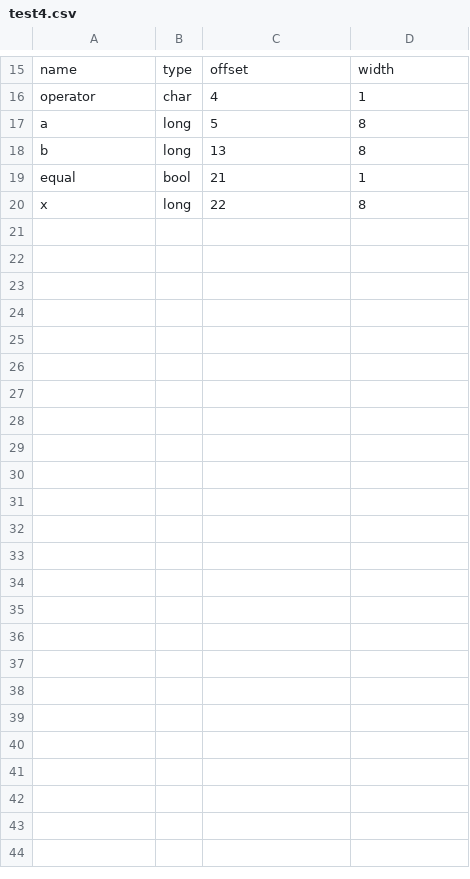
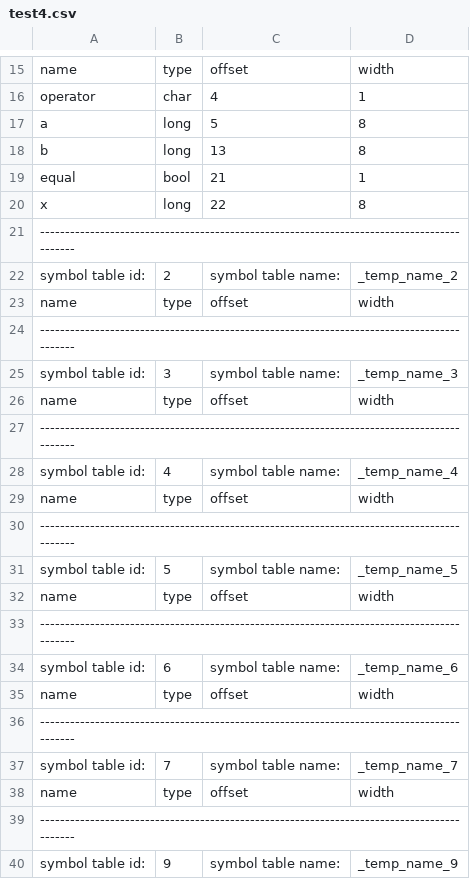
Before and after one commit to rjnrohit/C-Compiler-CS335, a CSV file: output/test4.csv, drawn as a sheet; only a part is shown, gaps mark what is left out; the diff covers the shown part only.

```diff
--- a/output/test4.csv
+++ b/output/test4.csv
@@ -20 +20,21 @@ equal,bool,21,1
 x,long,22,8
+-------------------------------------------------------------------------------------------
+          symbol table id:,2,symbol table name:,_temp_name_2
+name,type,offset,width
+-------------------------------------------------------------------------------------------
+          symbol table id:,3,symbol table name:,_temp_name_3
+name,type,offset,width
+-------------------------------------------------------------------------------------------
+          symbol table id:,4,symbol table name:,_temp_name_4
+name,type,offset,width
+-------------------------------------------------------------------------------------------
+          symbol table id:,5,symbol table name:,_temp_name_5
+name,type,offset,width
+-------------------------------------------------------------------------------------------
+          symbol table id:,6,symbol table name:,_temp_name_6
+name,type,offset,width
+-------------------------------------------------------------------------------------------
+          symbol table id:,7,symbol table name:,_temp_name_7
+name,type,offset,width
+-------------------------------------------------------------------------------------------
+          symbol table id:,9,symbol table name:,_temp_name_9
```
Also changed, not shown: 16 added rows elsewhere in this file, output/test1.csv, output/test2.csv, 11 other files.
